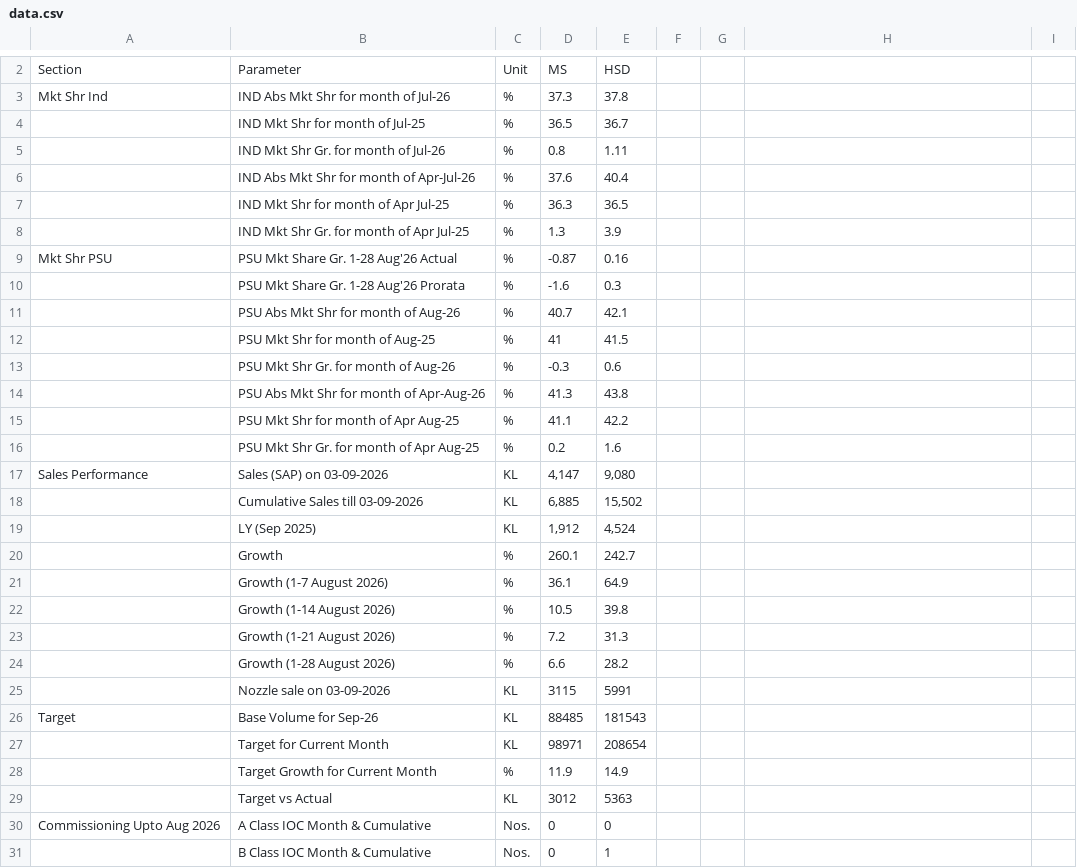
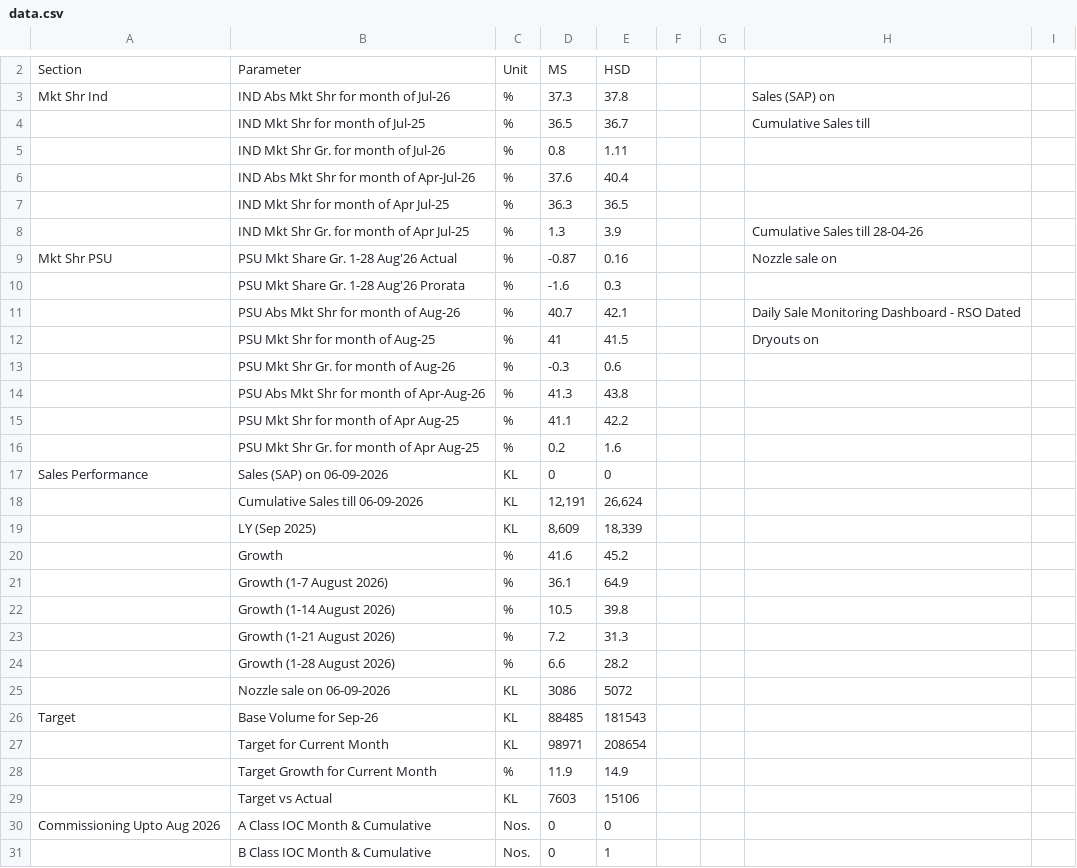
Before and after one commit to shivamindianoil-eng/rso-dashboard, a CSV file: data.csv, drawn as a sheet; only a part is shown, gaps mark what is left out; the diff covers the shown part only.

Commit message:
Add files via upload

```diff
--- a/data.csv
+++ b/data.csv
@@ -3,2 +3,2 @@ Section,Parameter,Unit,MS,HSD
-Mkt Shr Ind,IND Abs Mkt Shr for month of Jul-26,%,37.3,37.8
-,IND Mkt Shr for month of Jul-25,%,36.5,36.7
+Mkt Shr Ind,IND Abs Mkt Shr for month of Jul-26,%,37.3,37.8,,,Sales (SAP) on ,
+,IND Mkt Shr for month of Jul-25,%,36.5,36.7,,,Cumulative Sales till ,
@@ -8,2 +8,2 @@ Mkt Shr Ind,IND Abs Mkt Shr for month of Jul-26,%,37.3,37.8
-,IND Mkt Shr Gr. for month of Apr Jul-25,%,1.3,3.9
-Mkt Shr PSU,PSU Mkt Share Gr. 1-28 Aug'26 Actual,%,-0.87,0.16
+,IND Mkt Shr Gr. for month of Apr Jul-25,%,1.3,3.9,,,Cumulative Sales till 28-04-26,
+Mkt Shr PSU,PSU Mkt Share Gr. 1-28 Aug'26 Actual,%,-0.87,0.16,,,Nozzle sale on,
@@ -11,2 +11,2 @@ Mkt Shr PSU,PSU Mkt Share Gr. 1-28 Aug'26 Actual,%,-0.87,0.16
-,PSU Abs Mkt Shr for month of Aug-26,%,40.7,42.1
-,PSU Mkt Shr for month of Aug-25,%,41,41.5
+,PSU Abs Mkt Shr for month of Aug-26,%,40.7,42.1,,,Daily Sale Monitoring Dashboard - RSO Dated,
+,PSU Mkt Shr for month of Aug-25,%,41,41.5,,,Dryouts on ,
@@ -17,4 +17,4 @@ Mkt Shr PSU,PSU Mkt Share Gr. 1-28 Aug'26 Actual,%,-0.87,0.16
-Sales Performance,Sales (SAP) on  03-09-2026,KL,"4,147","9,080"
-,Cumulative Sales till  03-09-2026,KL,"6,885","15,502"
-,LY (Sep 2025) ,KL,"1,912","4,524"
-,Growth,%,260.1,242.7
+Sales Performance,Sales (SAP) on  06-09-2026,KL,0,0,,,,
+,Cumulative Sales till  06-09-2026,KL,"12,191","26,624",,,,
+,LY (Sep 2025) ,KL,"8,609","18,339",,,,
+,Growth,%,41.6,45.2,,,,
@@ -25 +25 @@ Sales Performance,Sales (SAP) on  03-09-2026,KL,"4,147","9,080"
-,Nozzle sale on 03-09-2026,KL,3115,5991
+,Nozzle sale on 06-09-2026,KL,3086,5072,,,,
@@ -29 +29 @@ Target,Base Volume for Sep-26,KL,88485,181543
-,Target vs Actual,KL,3012,5363
+,Target vs Actual,KL,7603,15106,,,,
```
Also changed, not shown: 2 added rows, 2 removed rows and 6 edited cells elsewhere in this file.
